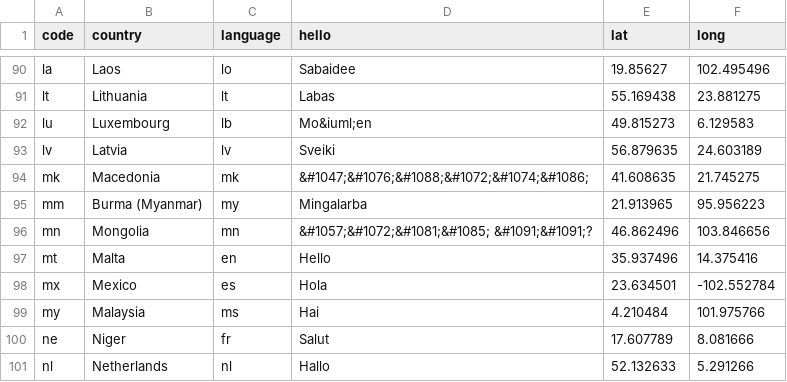
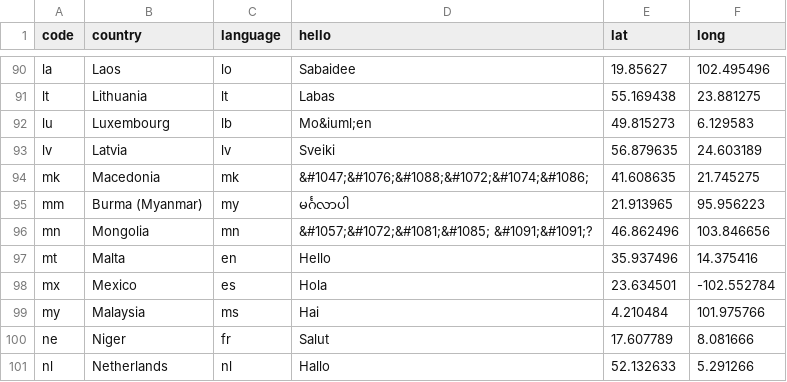
Before and after one commit to stefanbohacek/stefans-creative-bots, a CSV file: data/hello.csv, drawn as a sheet; only a part is shown, gaps mark what is left out.

Commit message:
Updated translation.

```diff
--- a/data/hello.csv
+++ b/data/hello.csv
@@ -94,3 +94,3 @@
 "mk","Macedonia","mk","&#1047;&#1076;&#1088;&#1072;&#1074;&#1086;","41.608635","21.745275"
-"mm","Burma (Myanmar)","my","Mingalarba","21.913965","95.956223"
+"mm","Burma (Myanmar)","my","မင်္ဂလာပါ","21.913965","95.956223"
 "mn","Mongolia","mn","&#1057;&#1072;&#1081;&#1085; &#1091;&#1091;?","46.862496","103.846656"
```
